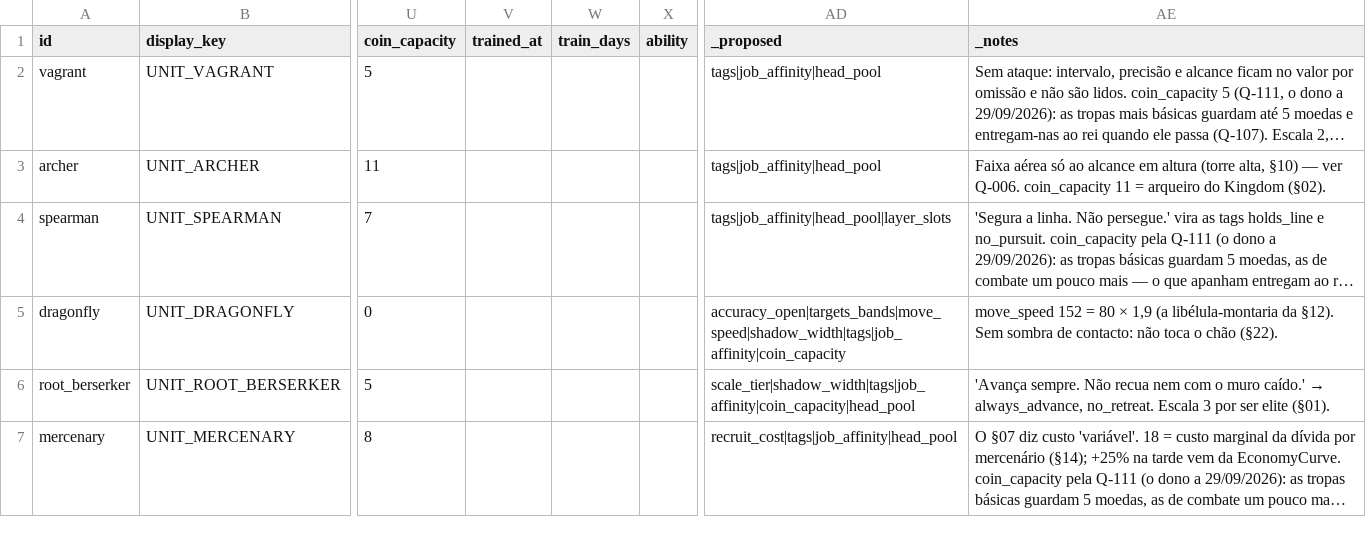
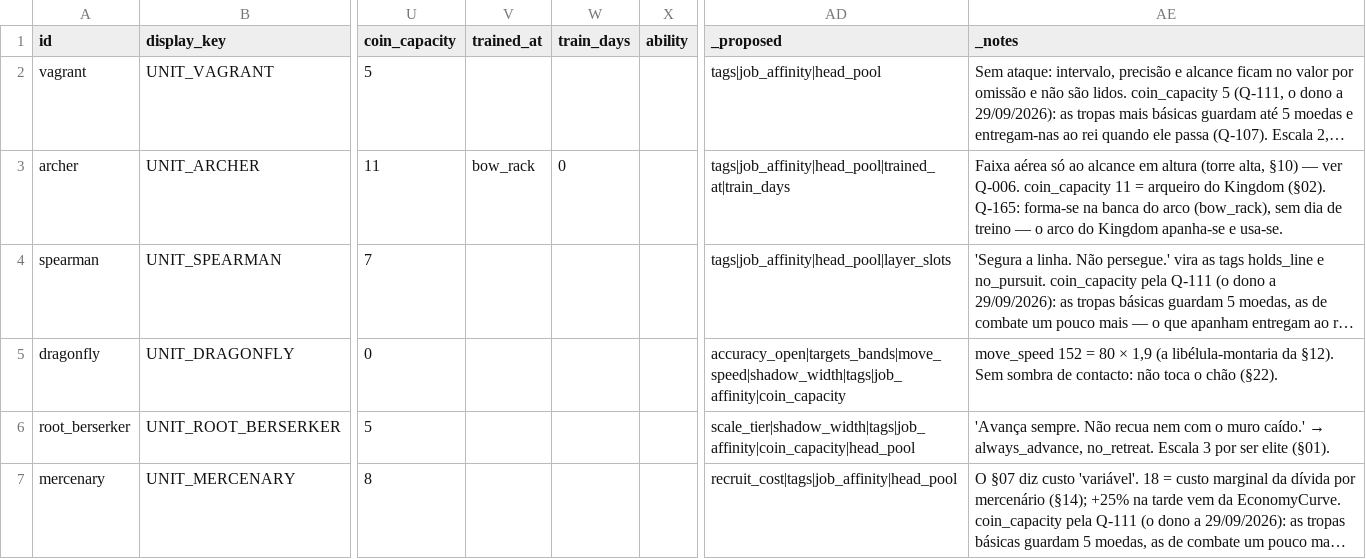
Before and after one commit to henriquecoding/empire, a CSV file: data/source/units.csv, drawn as a sheet; only a part is shown, gaps mark what is left out; long unchanged cells end in …; the diff names each change by its address in the sheet, - before the commit and + after, or states it on an @@ line.

```diff
--- a/data/source/units.csv
+++ b/data/source/units.csv
-V3 (trained_at): (empty)
+V3 (trained_at): bow_rack
-W3 (train_days): (empty)
+W3 (train_days): 0
-AD3 (_proposed): tags|job_affinity|head_pool
+AD3 (_proposed): tags|job_affinity|head_pool|trained_at|train_days
-AE3 (_notes): …Kingdom (§02).
+AE3 (_notes): …Kingdom (§02). Q-165: forma-se na banca do arco (bow_rack), sem dia de treino — o arco do Kingdom apanha-se e usa-se.
```
Also changed, not shown: data/i18n/strings.csv, data/source/buildings.csv, 10 other files.
